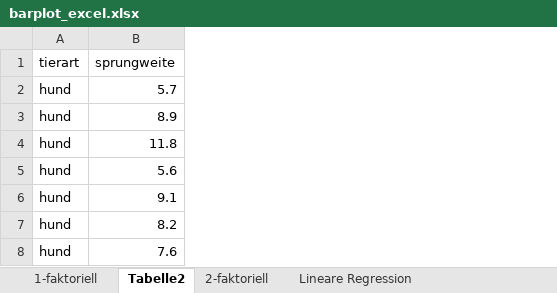
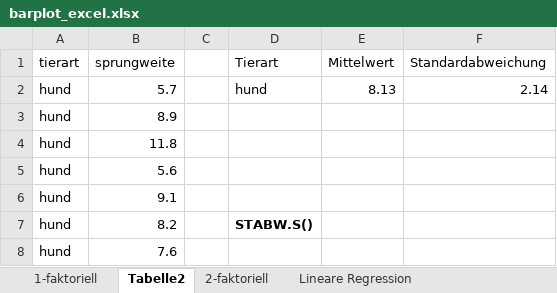
Before and after one commit to jkruppa/jkruppa.github.io, an Excel workbook: data/barplot_excel.xlsx, sheet Tabelle2, drawn as a sheet; values as stored, in another font and other column widths than the file's, no borders; the diff names each change by its address in the sheet, - before the commit and + after, or states it on an @@ line.

```diff
--- a/data/barplot_excel.xlsx (sheet Tabelle2)
+++ b/data/barplot_excel.xlsx (sheet Tabelle2)
+column C, empty
+column D (Tierart), rows 2-7: hund |  |  |  |  | STABW.S()
+column E (Mittelwert), row 2: 8.13
+column F (Standardabweichung), row 2: 2.14
```
Also changed, not shown: 1 other file.
